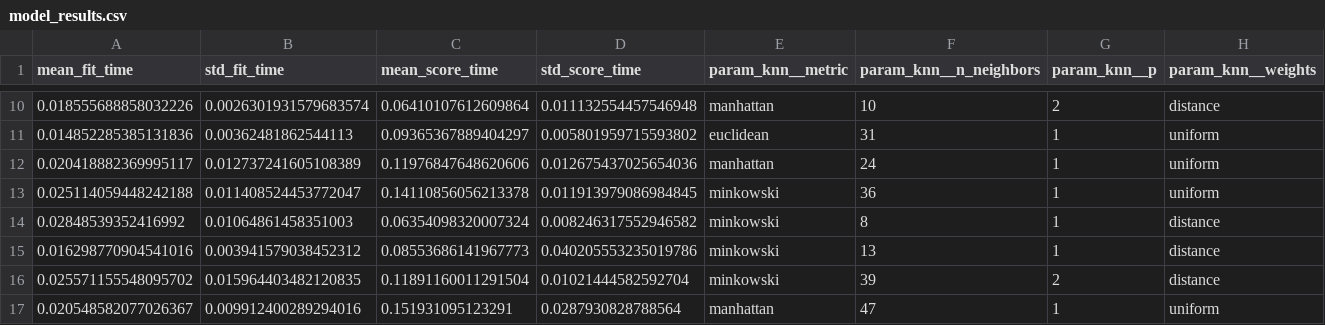
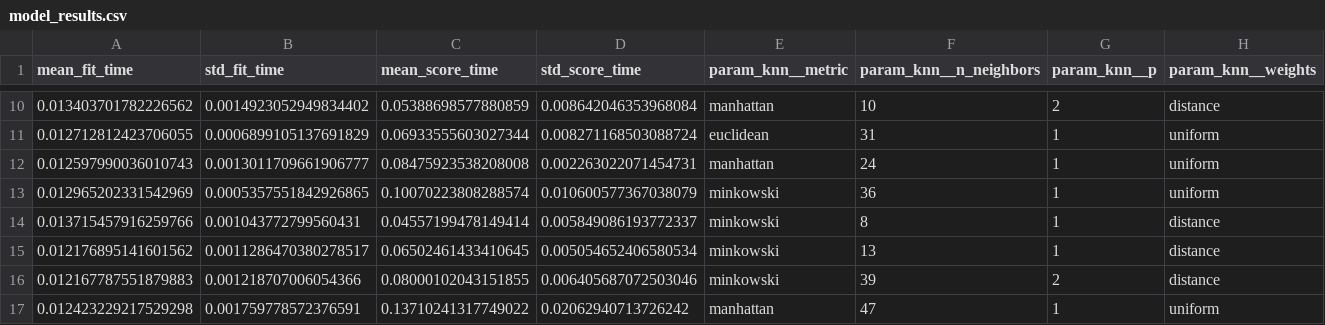
Before and after one commit to UBC-DSCI-310-2025W2/dsci-310-group-18, a CSV file: results/tables/model_results.csv, drawn as a sheet; only a part is shown, gaps mark what is left out; the diff covers the shown part only; the diff names each change by its address in the sheet, - before the commit and + after, or states it on an @@ line.

```diff
--- a/results/tables/model_results.csv
+++ b/results/tables/model_results.csv
-A10 (mean_fit_time): 0.018555688858032226
+A10 (mean_fit_time): 0.013403701782226562
-B10 (std_fit_time): 0.0026301931579683574
+B10 (std_fit_time): 0.0014923052949834402
-C10 (mean_score_time): 0.06410107612609864
+C10 (mean_score_time): 0.05388698577880859
-D10 (std_score_time): 0.011132554457546948
+D10 (std_score_time): 0.008642046353968084
-A11 (mean_fit_time): 0.014852285385131836
+A11 (mean_fit_time): 0.012712812423706055
-B11 (std_fit_time): 0.00362481862544113
+B11 (std_fit_time): 0.0006899105137691829
-C11 (mean_score_time): 0.09365367889404297
+C11 (mean_score_time): 0.06933555603027344
-D11 (std_score_time): 0.005801959715593802
+D11 (std_score_time): 0.008271168503088724
-A12 (mean_fit_time): 0.020418882369995117
+A12 (mean_fit_time): 0.012597990036010743
-B12 (std_fit_time): 0.012737241605108389
+B12 (std_fit_time): 0.0013011709661906777
-C12 (mean_score_time): 0.11976847648620606
+C12 (mean_score_time): 0.08475923538208008
-D12 (std_score_time): 0.012675437025654036
+D12 (std_score_time): 0.002263022071454731
-A13 (mean_fit_time): 0.025114059448242188
+A13 (mean_fit_time): 0.012965202331542969
-B13 (std_fit_time): 0.011408524453772047
+B13 (std_fit_time): 0.0005357551842926865
-C13 (mean_score_time): 0.14110856056213378
+C13 (mean_score_time): 0.10070223808288574
-D13 (std_score_time): 0.011913979086984845
+D13 (std_score_time): 0.010600577367038079
-A14 (mean_fit_time): 0.02848539352416992
+A14 (mean_fit_time): 0.013715457916259766
-B14 (std_fit_time): 0.01064861458351003
+B14 (std_fit_time): 0.001043772799560431
-C14 (mean_score_time): 0.06354098320007324
+C14 (mean_score_time): 0.04557199478149414
-D14 (std_score_time): 0.008246317552946582
+D14 (std_score_time): 0.005849086193772337
-A15 (mean_fit_time): 0.016298770904541016
+A15 (mean_fit_time): 0.012176895141601562
-B15 (std_fit_time): 0.003941579038452312
+B15 (std_fit_time): 0.0011286470380278517
-C15 (mean_score_time): 0.08553686141967773
+C15 (mean_score_time): 0.06502461433410645
-D15 (std_score_time): 0.040205553235019786
+D15 (std_score_time): 0.005054652406580534
-A16 (mean_fit_time): 0.025571155548095702
+A16 (mean_fit_time): 0.012167787551879883
-B16 (std_fit_time): 0.015964403482120835
+B16 (std_fit_time): 0.001218707006054366
-C16 (mean_score_time): 0.11891160011291504
+C16 (mean_score_time): 0.08000102043151855
-D16 (std_score_time): 0.01021444582592704
+D16 (std_score_time): 0.006405687072503046
-A17 (mean_fit_time): 0.020548582077026367
+A17 (mean_fit_time): 0.012423229217529298
-B17 (std_fit_time): 0.009912400289294016
+B17 (std_fit_time): 0.001759778572376591
-C17 (mean_score_time): 0.151931095123291
+C17 (mean_score_time): 0.13710241317749022
-D17 (std_score_time): 0.0287930828788564
+D17 (std_score_time): 0.02062940713726242
```
Also changed, not shown: 168 edited cells elsewhere in this file, 11 other files.
